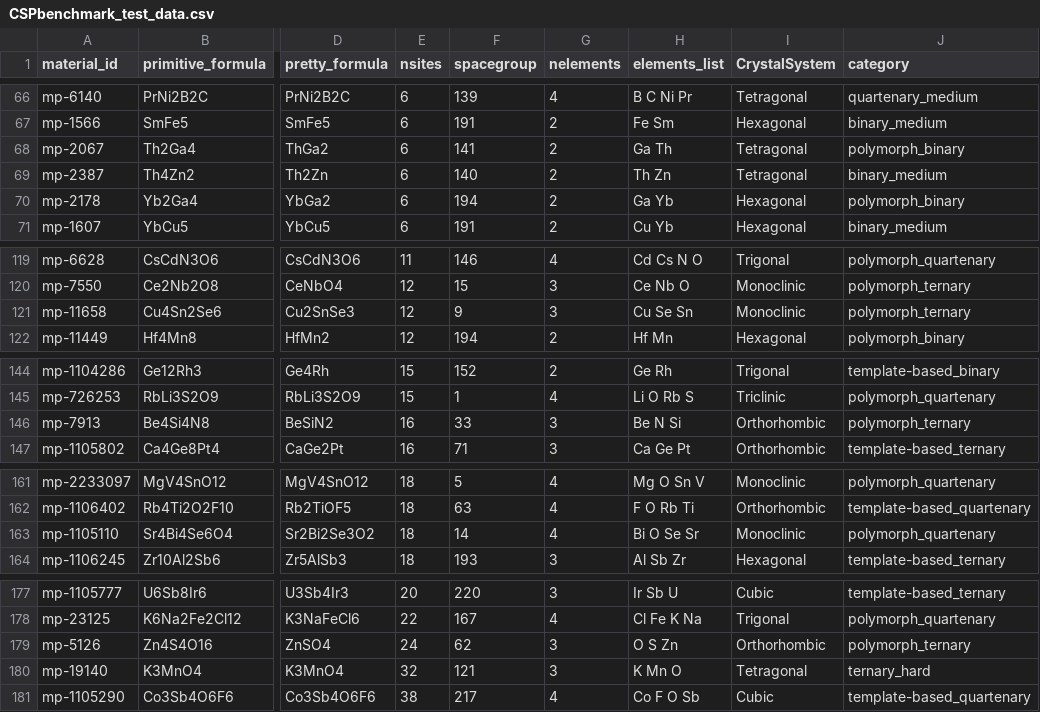
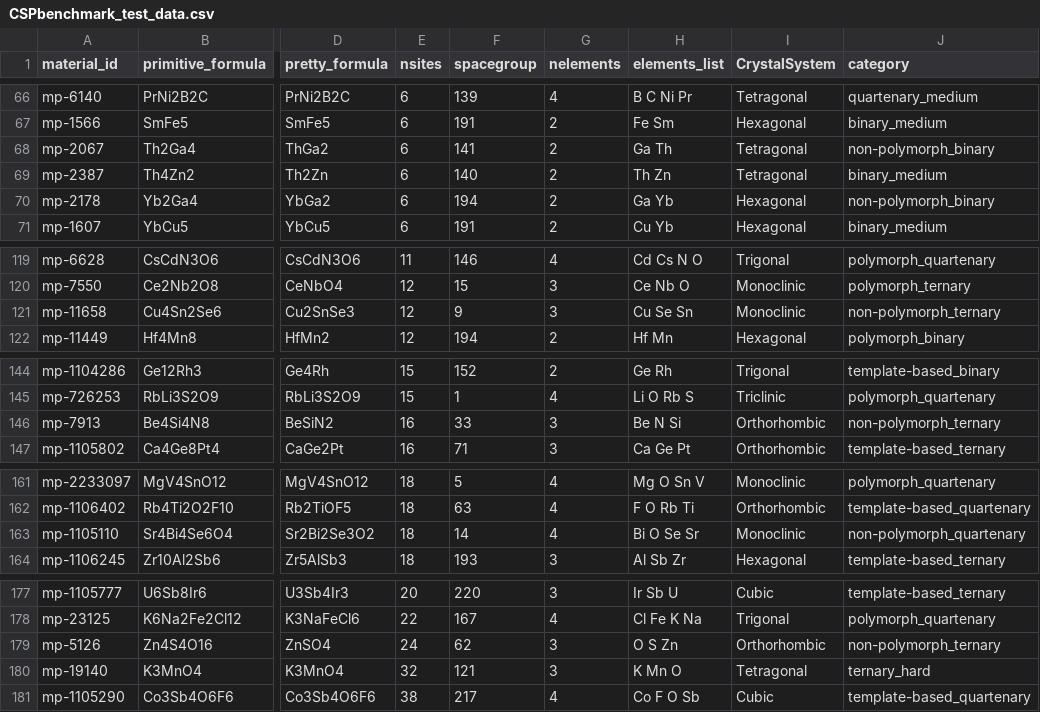
Before and after one commit to usccolumbia/cspbenchmark, a CSV file: data/CSPbenchmark_test_data.csv, drawn as a sheet; only a part is shown, gaps mark what is left out; the diff names each change by its address in the sheet, - before the commit and + after, or states it on an @@ line.

Commit message:
Update CSPbenchmark_test_data.csv

```diff
--- a/data/CSPbenchmark_test_data.csv
+++ b/data/CSPbenchmark_test_data.csv
-J68 (category): polymorph_binary
+J68 (category): non-polymorph_binary
-J70 (category): polymorph_binary
+J70 (category): non-polymorph_binary
-J121 (category): polymorph_ternary
+J121 (category): non-polymorph_ternary
-J146 (category): polymorph_ternary
+J146 (category): non-polymorph_ternary
-J163 (category): polymorph_quartenary
+J163 (category): non-polymorph_quartenary
-J179 (category): polymorph_ternary
+J179 (category): non-polymorph_ternary
```
